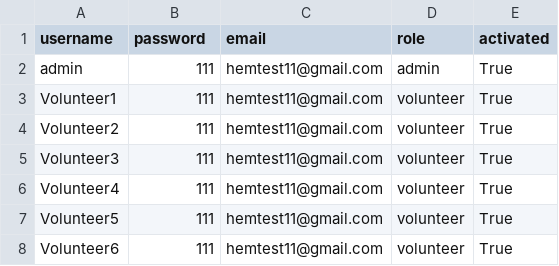
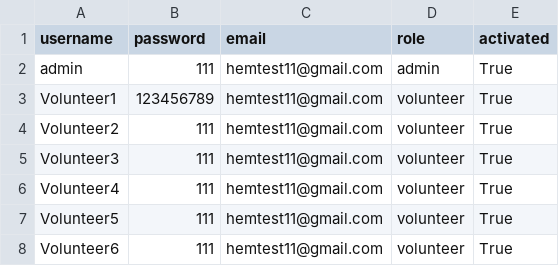
Before and after one commit to KyraCh/introProgramming, a CSV file: user_database.csv, drawn as a sheet; only a part is shown.

```diff
--- a/user_database.csv
+++ b/user_database.csv
@@ -2,3 +2,3 @@ username,password,email,role,activated
 admin,111,hemtest11@gmail.com,admin,True
-Volunteer1,111,hemtest11@gmail.com,volunteer,True
+Volunteer1,123456789,hemtest11@gmail.com,volunteer,True
 Volunteer2,111,hemtest11@gmail.com,volunteer,True
```
Also changed, not shown: refugee_db.csv, volunteer_database.csv, 3 other files.
